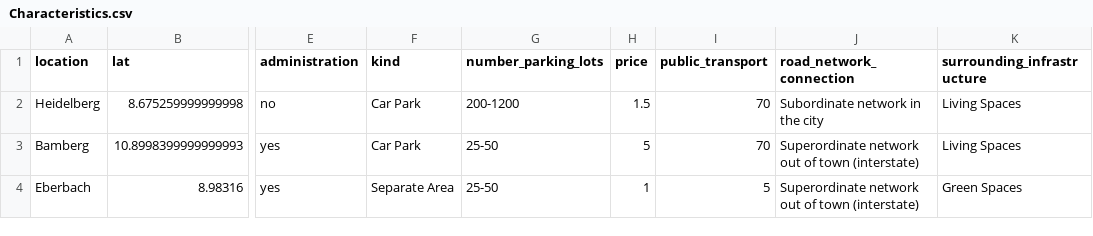
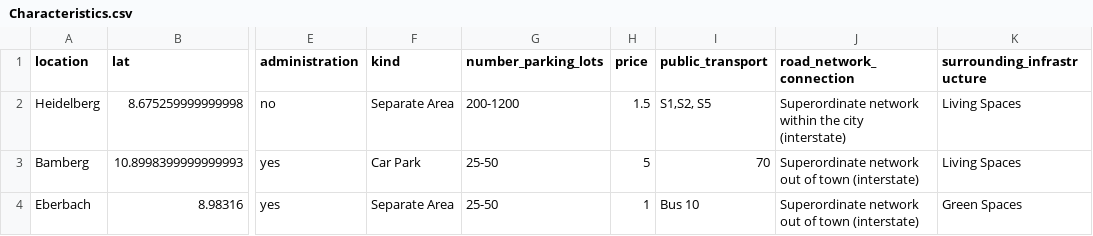
Before and after one commit to PuR-Dashboard/Dashboard, a CSV file: Data/Characteristics.csv, drawn as a sheet; only a part is shown, gaps mark what is left out; the diff names each change by its address in the sheet, - before the commit and + after, or states it on an @@ line.

```diff
--- a/Data/Characteristics.csv
+++ b/Data/Characteristics.csv
-F2 (kind): Car Park
+F2 (kind): Separate Area
-I2 (public_transport): 70
+I2 (public_transport): S1,S2, S5
-J2 (road_network_connection): Subordinate network in the city
+J2 (road_network_connection): Superordinate network within the city (interstate)
-I4 (public_transport): 5
+I4 (public_transport): Bus 10
```
Also changed, not shown: 4 other files.
